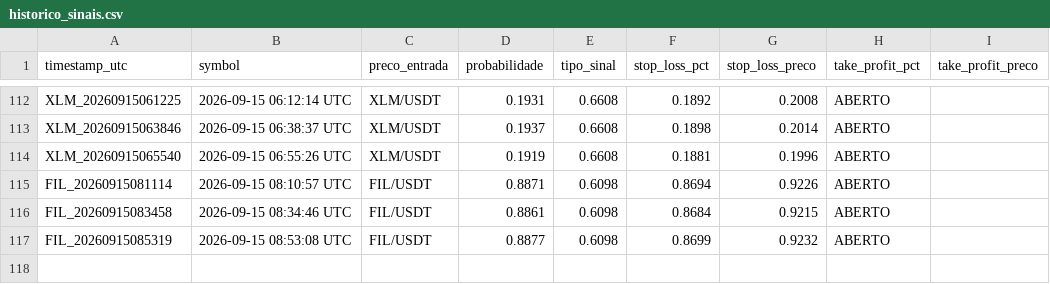
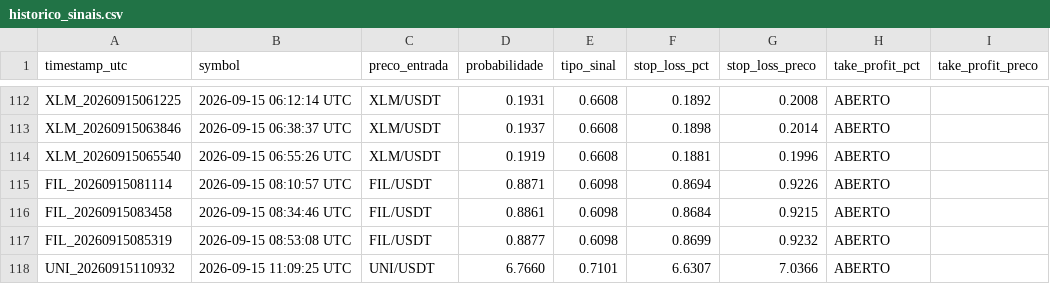
Before and after one commit to LucasRochaG/bot-cripto-ia, a CSV file: historico_sinais.csv, drawn as a sheet; only a part is shown, gaps mark what is left out.

```diff
--- a/historico_sinais.csv
+++ b/historico_sinais.csv
@@ -117 +117,2 @@ FIL_20260915083458,2026-09-15 08:34:46 UTC,FIL/USDT,0.8861,0.6098,0.8684,0.9215,
 FIL_20260915085319,2026-09-15 08:53:08 UTC,FIL/USDT,0.8877,0.6098,0.8699,0.9232,ABERTO,,,,
+UNI_20260915110932,2026-09-15 11:09:25 UTC,UNI/USDT,6.7660,0.7101,6.6307,7.0366,ABERTO,,,,
```
